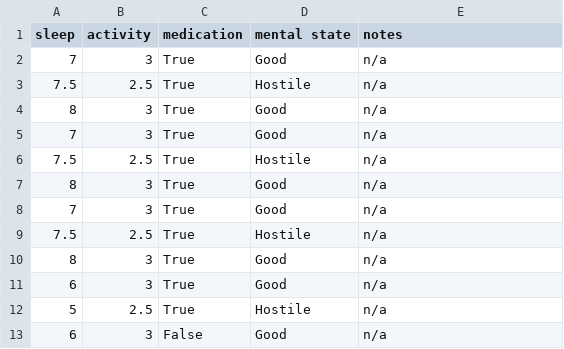
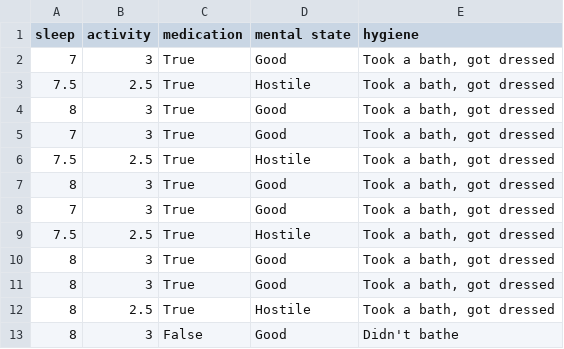
Before and after one commit to DarkKi11er047/Geriatric_Tracker, a CSV file: patient1.csv, drawn as a sheet.

Commit message:
Modified hygiene

```diff
--- a/patient1.csv
+++ b/patient1.csv
@@ -1,13 +1,13 @@
-sleep;activity;medication;mental state;notes
-7;3;True;Good;n/a
-7.5;2.5;True;Hostile;n/a
-8;3;True;Good;n/a
-7;3;True;Good;n/a
-7.5;2.5;True;Hostile;n/a
-8;3;True;Good;n/a
-7;3;True;Good;n/a
-7.5;2.5;True;Hostile;n/a
-8;3;True;Good;n/a
-6;3;True;Good;n/a
-5;2.5;True;Hostile;n/a
-6;3;False;Good;n/a
+sleep;activity;medication;mental state;hygiene
+7;3;True;Good;Took a bath, got dressed
+7.5;2.5;True;Hostile;Took a bath, got dressed
+8;3;True;Good;Took a bath, got dressed
+7;3;True;Good;Took a bath, got dressed
+7.5;2.5;True;Hostile;Took a bath, got dressed
+8;3;True;Good;Took a bath, got dressed
+7;3;True;Good;Took a bath, got dressed
+7.5;2.5;True;Hostile;Took a bath, got dressed
+8;3;True;Good;Took a bath, got dressed
+8;3;True;Good;Took a bath, got dressed
+8;2.5;True;Hostile;Took a bath, got dressed
+8;3;False;Good;Didn't bathe
```
